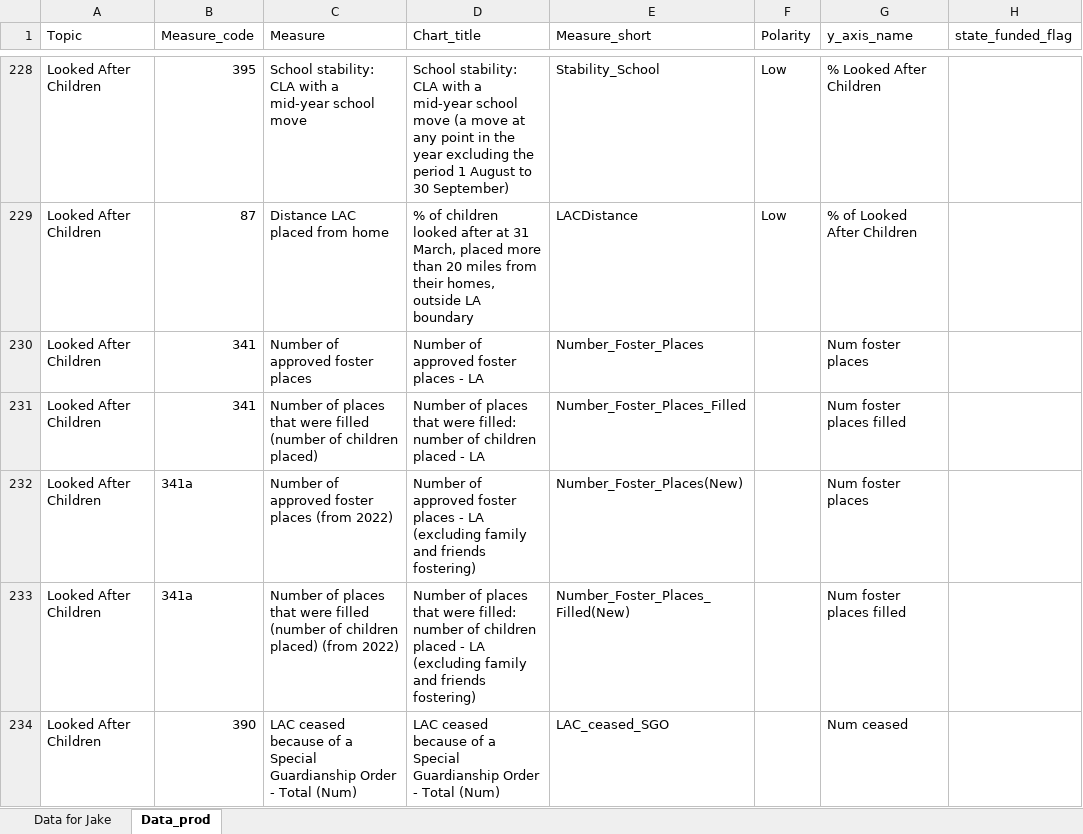
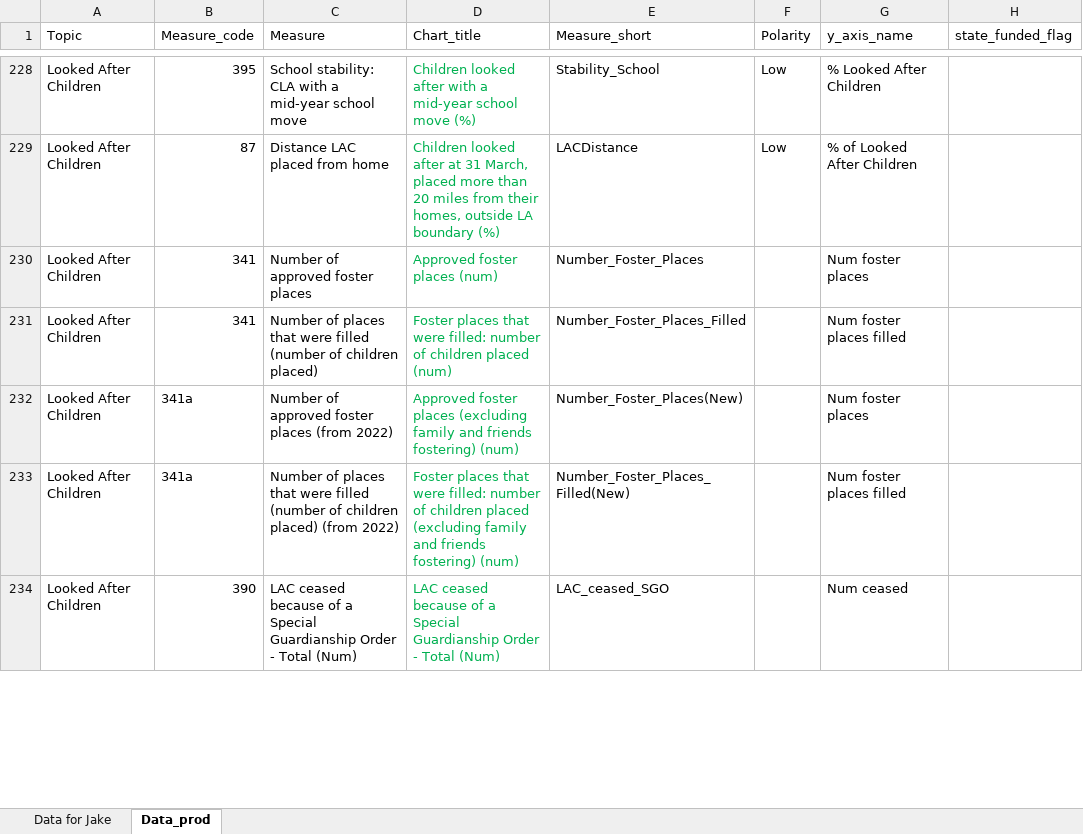
Before and after one commit to dfe-analytical-services/local-authority-interactive-tool, an Excel workbook: 01_data/02_prod/LAIT Data Dictionary.xlsx, sheet Data_prod, drawn as a sheet; only a part is shown, gaps mark what is left out; values as stored, in another font and other column widths than the file's, no borders; the diff covers the shown part only; the diff names each change by its address in the sheet, - before the commit and + after, or states it on an @@ line.

Commit message:
Test: Updated and fixed tests for new fns, also updated Dict xlsx for new chart titles

```diff
--- a/01_data/02_prod/LAIT Data Dictionary.xlsx (sheet Data_prod)
+++ b/01_data/02_prod/LAIT Data Dictionary.xlsx (sheet Data_prod)
-D228:D234 text colour: black
+D228:D234 text colour: #00B050
-D228 (Chart_title): School stability: CLA with a mid-year school move (a move at any point in the year excluding the period 1 August to 30 September)
+D228 (Chart_title): Children looked after with a mid-year school move (%)
-D229 (Chart_title): % of children looked after at 31 March, placed more than 20 miles from their homes, outside LA boundary
+D229 (Chart_title): Children looked after at 31 March, placed more than 20 miles from their homes, outside LA boundary (%)
-D230 (Chart_title): Number of approved foster places - LA
+D230 (Chart_title): Approved foster places (num)
-D231 (Chart_title): Number of places that were filled: number of children placed - LA
+D231 (Chart_title): Foster places that were filled: number of children placed (num)
-D232 (Chart_title): Number of approved foster places - LA (excluding family and friends fostering)
+D232 (Chart_title): Approved foster places (excluding family and friends fostering) (num)
-D233 (Chart_title): Number of places that were filled: number of children placed - LA (excluding family and friends fostering)
+D233 (Chart_title): Foster places that were filled: number of children placed (excluding family and friends fostering) (num)
```
Also changed, not shown: 287 edited cells and cell formats elsewhere in this sheet, 7 other files.
